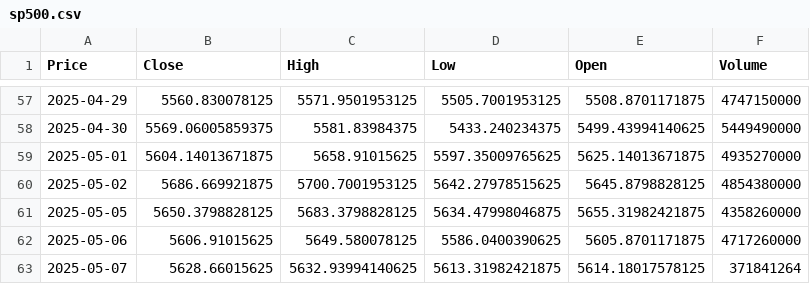
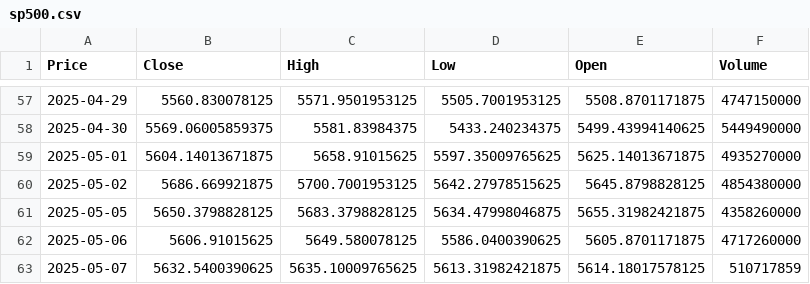
Before and after one commit to TRAVEL-GVM/market-risk-gvm, a CSV file: dados/sp500.csv, drawn as a sheet; only a part is shown, gaps mark what is left out; the diff names each change by its address in the sheet, - before the commit and + after, or states it on an @@ line.

```diff
--- a/dados/sp500.csv
+++ b/dados/sp500.csv
-B63 (Close): 5628.66015625
+B63 (Close): 5632.5400390625
-C63 (High): 5632.93994140625
+C63 (High): 5635.10009765625
-F63 (Volume): 371841264
+F63 (Volume): 510717859
```
